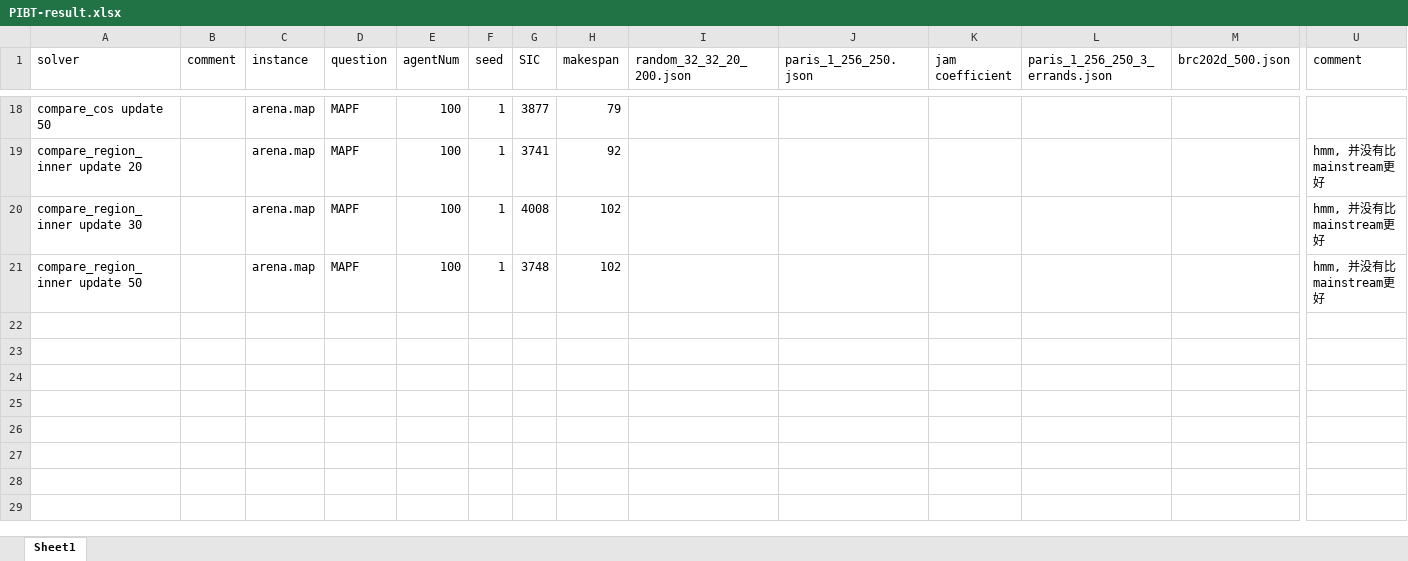
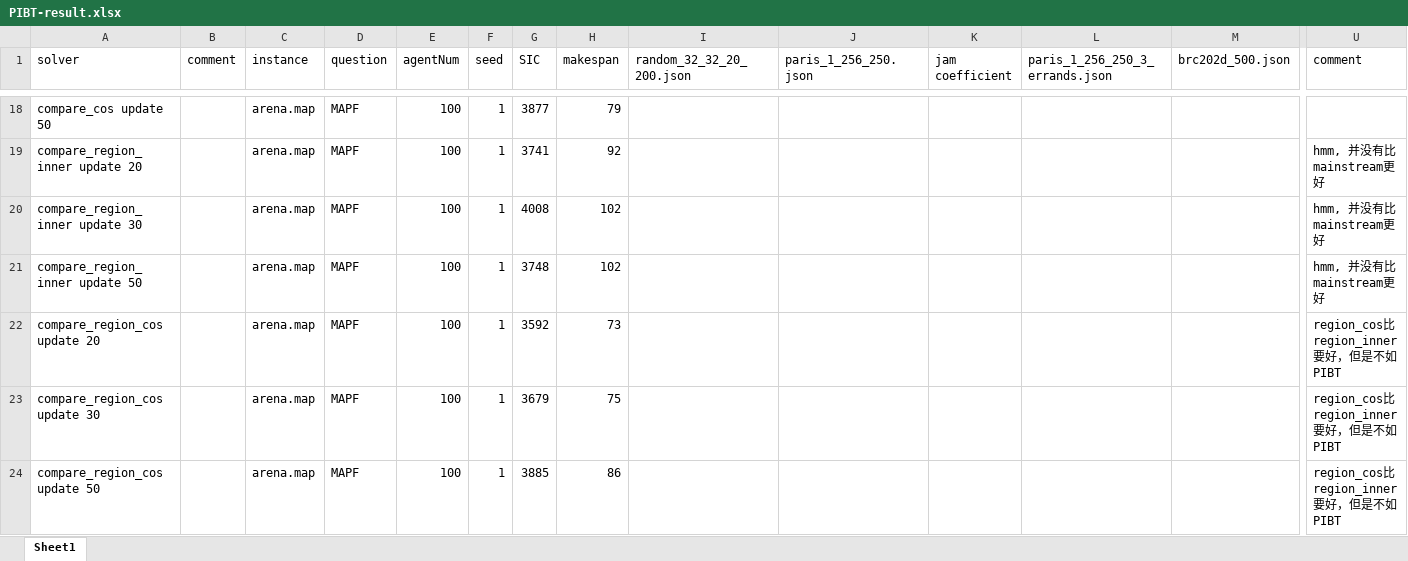
Before and after one commit to ssfc/pibt2, an Excel workbook: doc/PIBT-result.xlsx, sheet Sheet1, drawn as a sheet; only a part is shown, gaps mark what is left out; values as stored, in another font and other column widths than the file's, no borders; rows hold the shown columns only; the diff names each change by its address in the sheet, - before the commit and + after, or states it on an @@ line.

```diff
--- a/doc/PIBT-result.xlsx (sheet Sheet1)
+++ b/doc/PIBT-result.xlsx (sheet Sheet1)
+row 22: compare_region_cos update 20 |  | arena.map | MAPF | 100 | 1 | 3592 | 73 |  |  |  |  |  | region_cos比region_inner要好，但是不如PIBT
+row 23: compare_region_cos update 30 |  | arena.map | MAPF | 100 | 1 | 3679 | 75 |  |  |  |  |  | region_cos比region_inner要好，但是不如PIBT
+row 24: compare_region_cos update 50 |  | arena.map | MAPF | 100 | 1 | 3885 | 86 |  |  |  |  |  | region_cos比region_inner要好，但是不如PIBT
```
Also changed, not shown: 1 other file.
